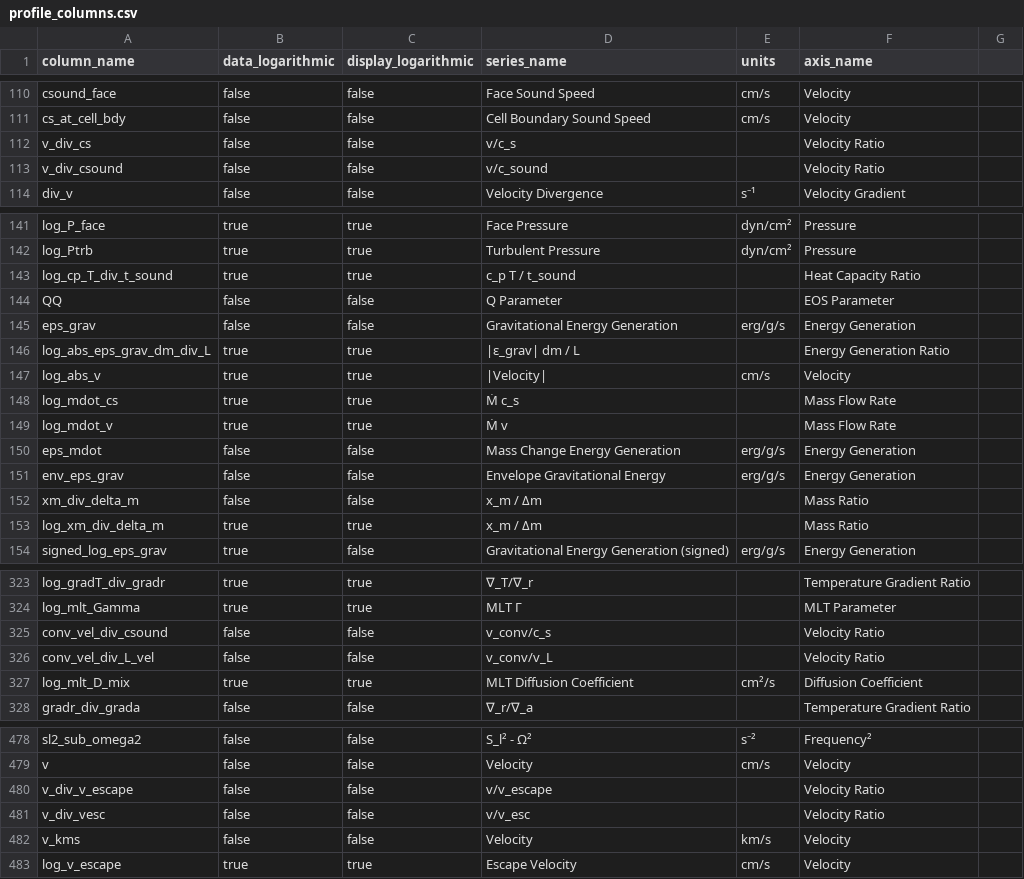
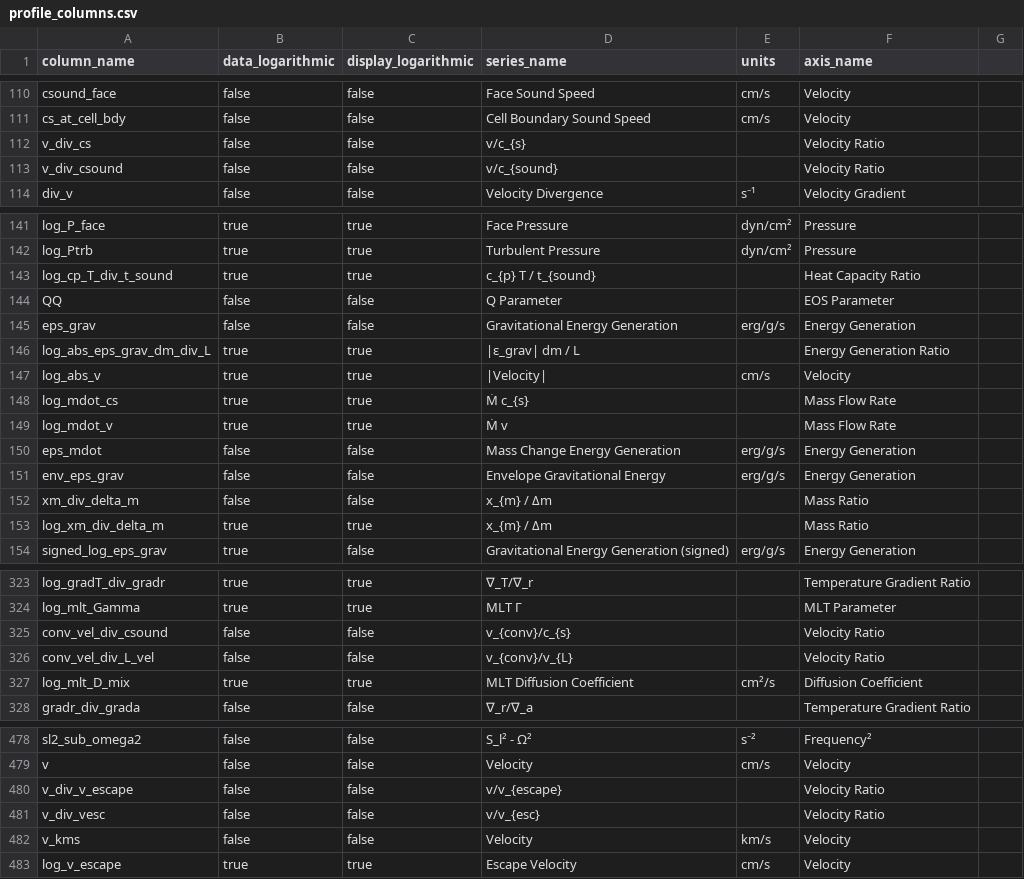
Before and after one commit to wmwolf/mesa-explorer, a CSV file: data/profile_columns.csv, drawn as a sheet; only a part is shown, gaps mark what is left out; the diff covers the shown part only.

```diff
--- a/data/profile_columns.csv
+++ b/data/profile_columns.csv
@@ -111,4 +111,4 @@ csound_face,false,false,Face Sound Speed,cm/s,Velocity
 cs_at_cell_bdy,false,false,Cell Boundary Sound Speed,cm/s,Velocity
-v_div_cs,false,false,v/c_s,,Velocity Ratio
-v_div_csound,false,false,v/c_sound,,Velocity Ratio
+v_div_cs,false,false,v/c_{s},,Velocity Ratio
+v_div_csound,false,false,v/c_{sound},,Velocity Ratio
 div_v,false,false,Velocity Divergence,s⁻¹,Velocity Gradient
@@ -142,3 +142,3 @@ log_P_face,true,true,Face Pressure,dyn/cm²,Pressure
 log_Ptrb,true,true,Turbulent Pressure,dyn/cm²,Pressure
-log_cp_T_div_t_sound,true,true,c_p T / t_sound,,Heat Capacity Ratio
+log_cp_T_div_t_sound,true,true,c_{p} T / t_{sound},,Heat Capacity Ratio
 QQ,false,false,Q Parameter,,EOS Parameter
@@ -147,3 +147,3 @@ log_abs_eps_grav_dm_div_L,true,true,|ε_grav| dm / L,,Energy Generation Ratio
 log_abs_v,true,true,|Velocity|,cm/s,Velocity
-log_mdot_cs,true,true,Ṁ c_s,,Mass Flow Rate
+log_mdot_cs,true,true,Ṁ c_{s},,Mass Flow Rate
 log_mdot_v,true,true,Ṁ v,,Mass Flow Rate
@@ -151,4 +151,4 @@ eps_mdot,false,false,Mass Change Energy Generation,erg/g/s,Energy Generation
 env_eps_grav,false,false,Envelope Gravitational Energy,erg/g/s,Energy Generation
-xm_div_delta_m,false,false,x_m / Δm,,Mass Ratio
-log_xm_div_delta_m,true,true,x_m / Δm,,Mass Ratio
+xm_div_delta_m,false,false,x_{m} / Δm,,Mass Ratio
+log_xm_div_delta_m,true,true,x_{m} / Δm,,Mass Ratio
 signed_log_eps_grav,true,false,Gravitational Energy Generation (signed),erg/g/s,Energy Generation
@@ -324,4 +324,4 @@ log_gradT_div_gradr,true,true,∇_T/∇_r,,Temperature Gradient Ratio
 log_mlt_Gamma,true,true,MLT Γ,,MLT Parameter
-conv_vel_div_csound,false,false,v_conv/c_s,,Velocity Ratio
-conv_vel_div_L_vel,false,false,v_conv/v_L,,Velocity Ratio
+conv_vel_div_csound,false,false,v_{conv}/c_{s},,Velocity Ratio
+conv_vel_div_L_vel,false,false,v_{conv}/v_{L},,Velocity Ratio
 log_mlt_D_mix,true,true,MLT Diffusion Coefficient,cm²/s,Diffusion Coefficient
@@ -479,4 +479,4 @@ sl2_sub_omega2,false,false,S_l² - Ω²,s⁻²,Frequency²
 v,false,false,Velocity,cm/s,Velocity
-v_div_v_escape,false,false,v/v_escape,,Velocity Ratio
-v_div_vesc,false,false,v/v_esc,,Velocity Ratio
+v_div_v_escape,false,false,v/v_{escape},,Velocity Ratio
+v_div_vesc,false,false,v/v_{esc},,Velocity Ratio
 v_kms,false,false,Velocity,km/s,Velocity
```
Also changed, not shown: 3 edited cells elsewhere in this file, data/history_columns.csv.
